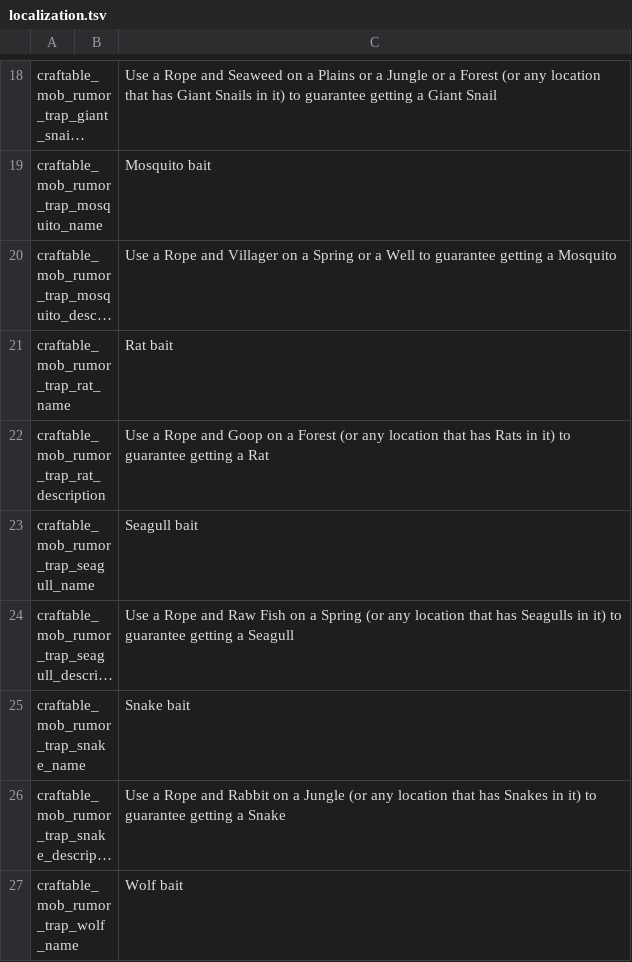
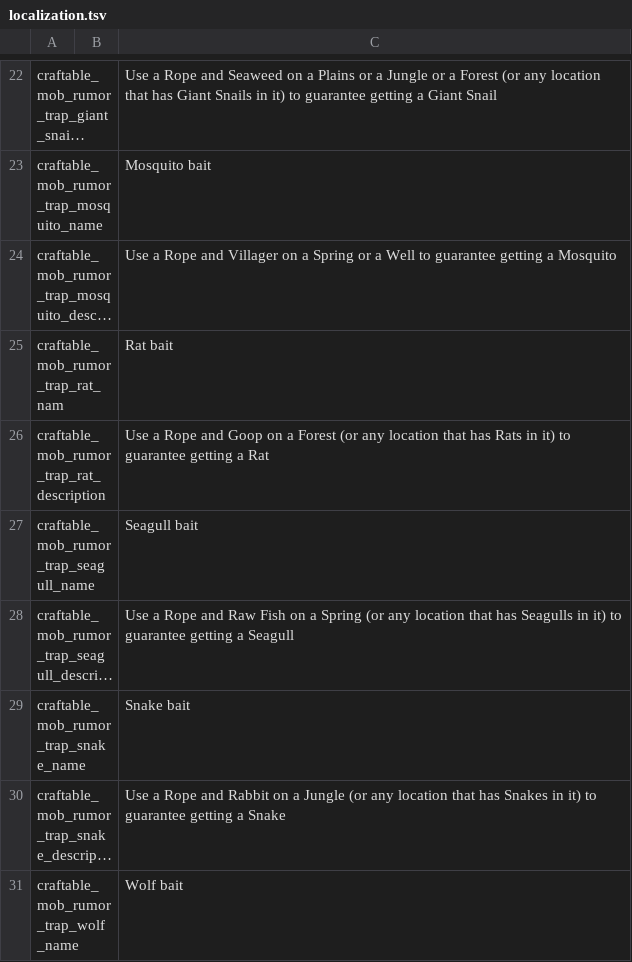
Before and after one commit to Tit-the-Modder/CraftableMod, a TSV file: localization.tsv, drawn as a sheet; only a part is shown, gaps mark what is left out; long unchanged cells end in …; addresses are those after the commit; the diff covers the shown part only; the diff names each change by its address in the sheet, - before the commit and + after, or states it on an @@ line.

```diff
--- a/localization.tsv
+++ b/localization.tsv
-A25: craftable_mob_rumor_trap_rat_name
+A25: craftable_mob_rumor_trap_rat_nam
```
Also changed, not shown: 14 added rows and 13 edited cells elsewhere in this file, 23 other files.
